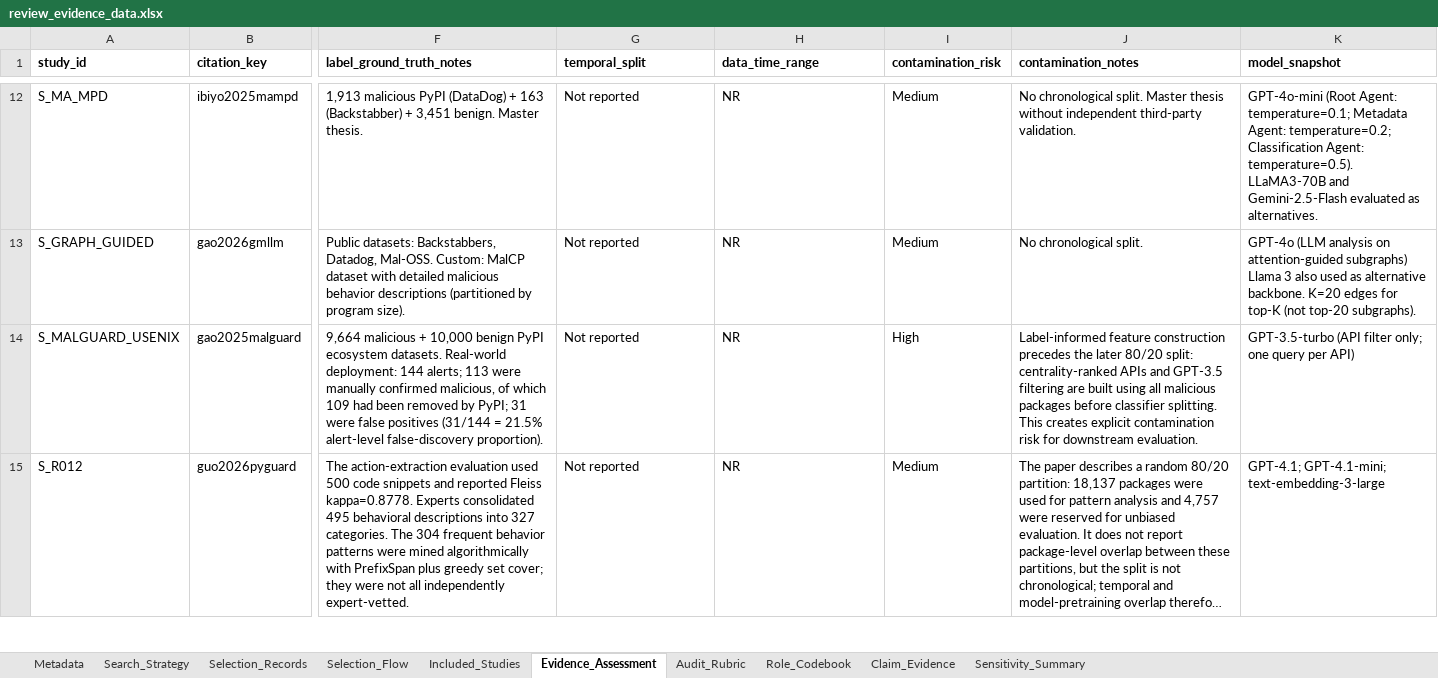
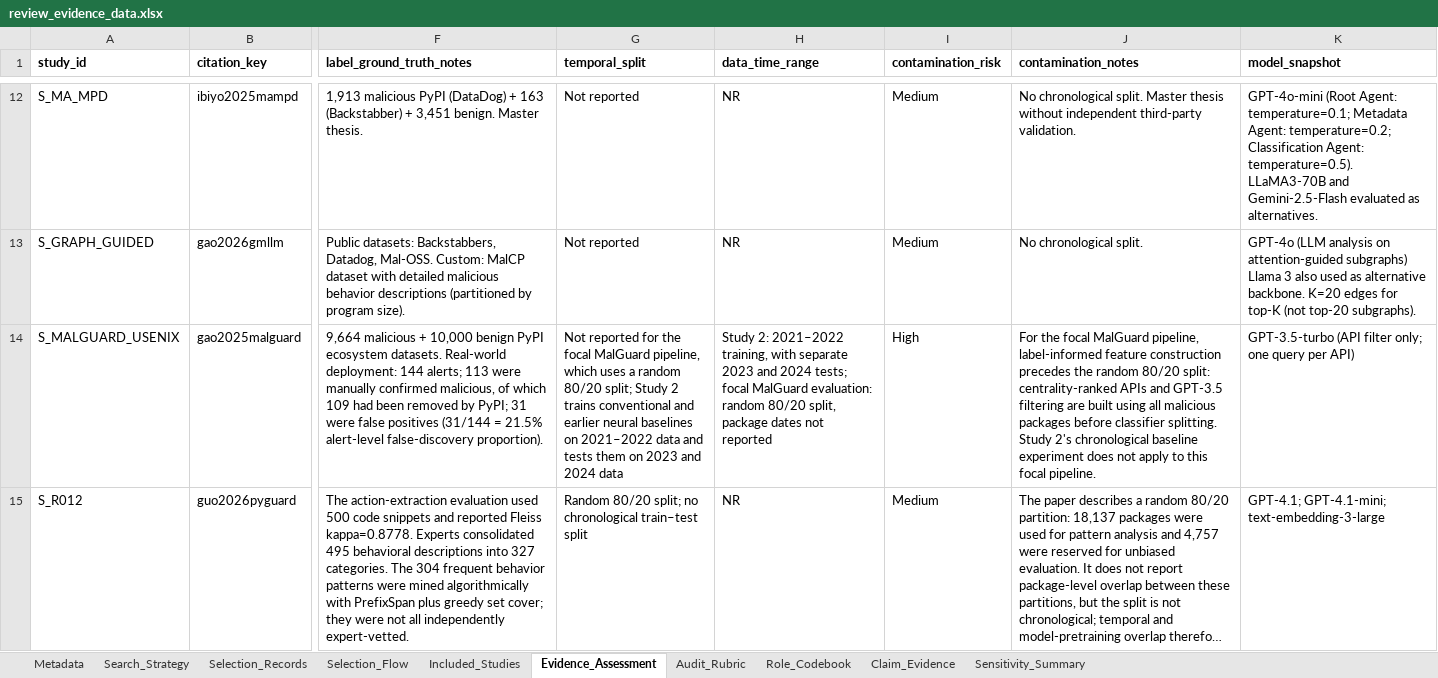
Before and after one commit to Flame-Maple/llm-malicious-package-review, an Excel workbook: review_evidence_data.xlsx, sheet Evidence_Assessment, drawn as a sheet; only a part is shown, gaps mark what is left out; long unchanged cells end in …; values as stored, in another font and other column widths than the file's, no borders; the diff covers the shown part only; the diff names each change by its address in the sheet, - before the commit and + after, or states it on an @@ line.

Commit message:
Update review_evidence_data.xlsx

```diff
--- a/review_evidence_data.xlsx (sheet Evidence_Assessment)
+++ b/review_evidence_data.xlsx (sheet Evidence_Assessment)
-G14 (temporal_split): Not reported
+G14 (temporal_split): Not reported for the focal MalGuard pipeline, which uses a random 80/20 split; Study 2 trains conventional and earlier neural baselines on 2021–2022 data and tests them on 2023 and 2024 data
-H14 (data_time_range): NR
+H14 (data_time_range): Study 2: 2021–2022 training, with separate 2023 and 2024 tests; focal MalGuard evaluation: random 80/20 split, package dates not reported
-J14 (contamination_notes): Label-informed feature construction precedes the later 80/20 split: centrality-ranked APIs and GPT-3.5 filtering are built using all malicious packages before classifier splitting. This creates explicit contamination risk for downstream evaluation.
+J14 (contamination_notes): For the focal MalGuard pipeline, label-informed feature construction precedes the random 80/20 split: centrality-ranked APIs and GPT-3.5 filtering are built using all malicious packages before classifier splitting. Study 2's chronological baseline experiment does not apply to this focal pipeline.
-G15 (temporal_split): Not reported
+G15 (temporal_split): Random 80/20 split; no chronological train–test split
```
Also changed, not shown: 7 edited cells elsewhere in this sheet, sheet Sensitivity_Summary, sheet Claim_Evidence, sheet Metadata.
